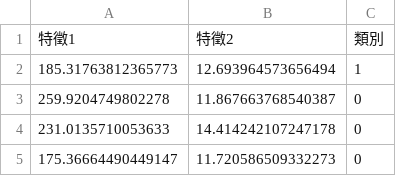
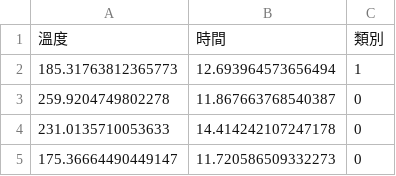
Before and after one commit to mz038197/dataset-streamlit-shell-installer, a CSV file: src/add_dataset_streamlit_shell/templates/dataset_streamlit_shell/built-in-data/classification/nn_binary_400.csv, drawn as a sheet; only a part is shown.

```diff
--- a/src/add_dataset_streamlit_shell/templates/dataset_streamlit_shell/built-in-data/classification/nn_binary_400.csv
+++ b/src/add_dataset_streamlit_shell/templates/dataset_streamlit_shell/built-in-data/classification/nn_binary_400.csv
@@ -1,2 +1,2 @@
-特徵1,特徵2,類別
+溫度,時間,類別
 185.31763812365773,12.693964573656494,1
```
Also changed, not shown: 6 other files.
